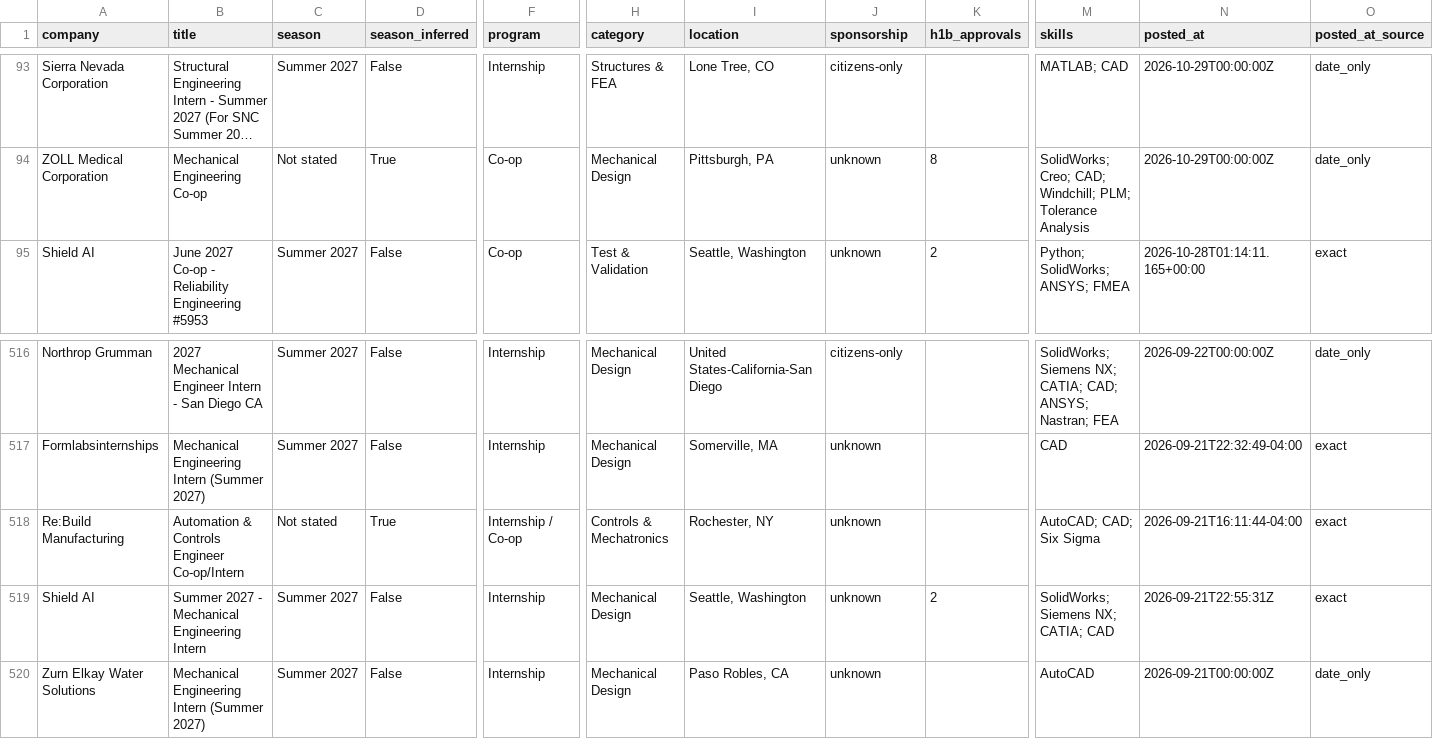
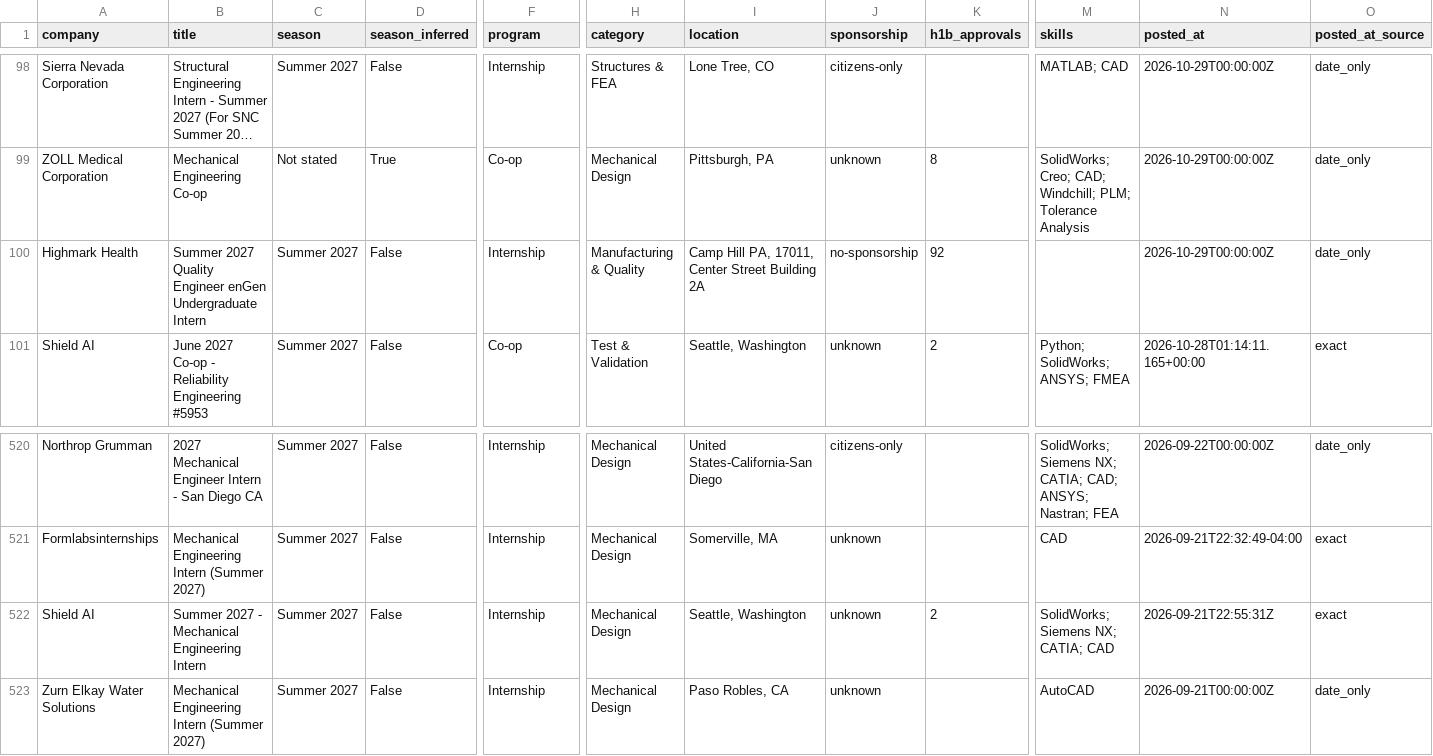
Before and after one commit to pranavd1437/mechanical-aerospace-internship-engine, a CSV file: data/internships.csv, drawn as a sheet; only a part is shown, gaps mark what is left out; long unchanged cells end in …; removed rows and columns are numbered as before the commit, all else as after; rows hold the shown columns only; the diff covers the shown part only; the diff names each change by its address in the sheet, - before the commit and + after, or states it on an @@ line.

```diff
--- a/data/internships.csv
+++ b/data/internships.csv
+row 100: Highmark Health | Summer 2027 Quality Engineer enGen Undergraduate Intern | Summer 2027 | False | Internship | Manufacturing & Quality | Camp Hill PA, 17011, Center Street Building 2A | no-sponsorship | 92 |  | 2026-10-29T00:00:00Z | date_only
-row 518: Re:Build Manufacturing | Automation & Controls Engineer Co-op/Intern | Not stated | True | Internship / Co-op | Controls & Mechatronics | Rochester, NY | unknown |  | AutoCAD; CAD; Six Sigma | 2026-09-21T16:11:44-04:00 | exact
```
Also changed, not shown: 6 added rows, 5 removed rows and 1 moved row elsewhere in this file, docs/internships.csv, 14 other files.
